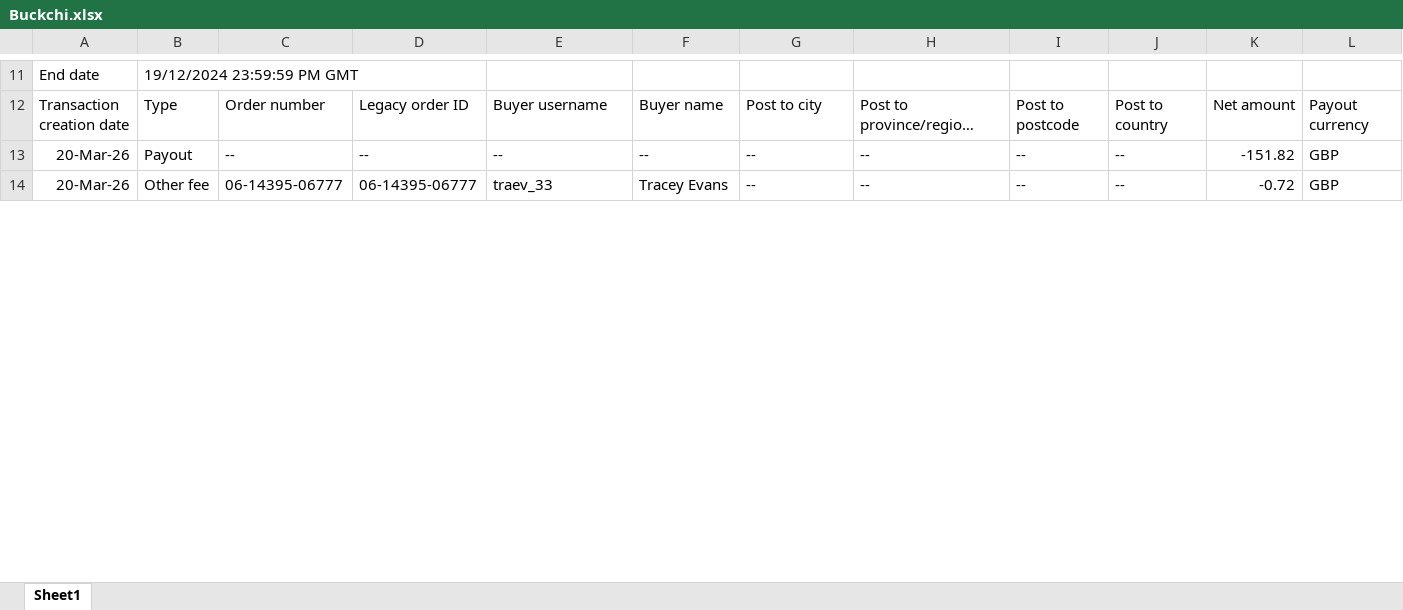
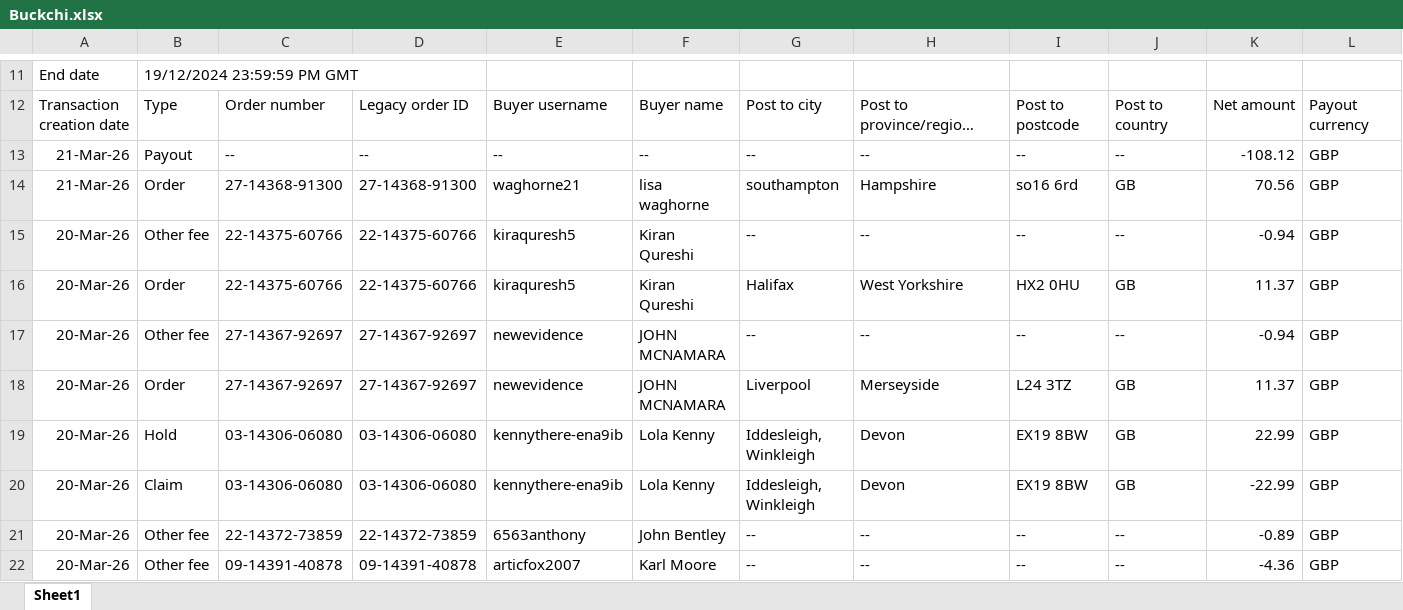
Before and after one commit to NIBH014B/BuckchiDailyReport, an Excel workbook: Raw Sales Data/Buckchi.xlsx, sheet Sheet1, drawn as a sheet; only a part is shown, gaps mark what is left out; the shorter side is filled out with more unchanged rows; long unchanged cells end in …; values as stored, in another font and other column widths than the file's, no borders; rows hold the shown columns only; the diff covers the shown part only; the diff names each change by its address in the sheet, - before the commit and + after, or states it on an @@ line.

```diff
--- a/Raw Sales Data/Buckchi.xlsx (sheet Sheet1)
+++ b/Raw Sales Data/Buckchi.xlsx (sheet Sheet1)
+row 13: 21-Mar-26 | Payout | -- | -- | -- | -- | -- | -- | -- | -- | -108.12 | GBP
+row 14: 21-Mar-26 | Order | 27-14368-91300 | 27-14368-91300 | waghorne21 | lisa waghorne | southampton | Hampshire | so16 6rd | GB | 70.56 | GBP
+row 15: 20-Mar-26 | Other fee | 22-14375-60766 | 22-14375-60766 | kiraquresh5 | Kiran Qureshi | -- | -- | -- | -- | -0.94 | GBP
+row 16: 20-Mar-26 | Order | 22-14375-60766 | 22-14375-60766 | kiraquresh5 | Kiran Qureshi | Halifax | West Yorkshire | HX2 0HU | GB | 11.37 | GBP
+row 17: 20-Mar-26 | Other fee | 27-14367-92697 | 27-14367-92697 | newevidence | JOHN MCNAMARA | -- | -- | -- | -- | -0.94 | GBP
+row 18: 20-Mar-26 | Order | 27-14367-92697 | 27-14367-92697 | newevidence | JOHN MCNAMARA | Liverpool | Merseyside | L24 3TZ | GB | 11.37 | GBP
+row 19: 20-Mar-26 | Hold | 03-14306-06080 | 03-14306-06080 | kennythere-ena9ib | Lola Kenny | Iddesleigh, Winkleigh | Devon | EX19 8BW | GB | 22.99 | GBP
+row 20: 20-Mar-26 | Claim | 03-14306-06080 | 03-14306-06080 | kennythere-ena9ib | Lola Kenny | Iddesleigh, Winkleigh | Devon | EX19 8BW | GB | -22.99 | GBP
+row 21: 20-Mar-26 | Other fee | 22-14372-73859 | 22-14372-73859 | 6563anthony | John Bentley | -- | -- | -- | -- | -0.89 | GBP
+row 22: 20-Mar-26 | Other fee | 09-14391-40878 | 09-14391-40878 | articfox2007 | Karl Moore | -- | -- | -- | -- | -4.36 | GBP
```
Also changed, not shown: 4 added rows and 8 edited cells elsewhere in this sheet, Raw Sales Data/Amazon.xlsx, Raw Sales Data/Vandey.xlsx.
